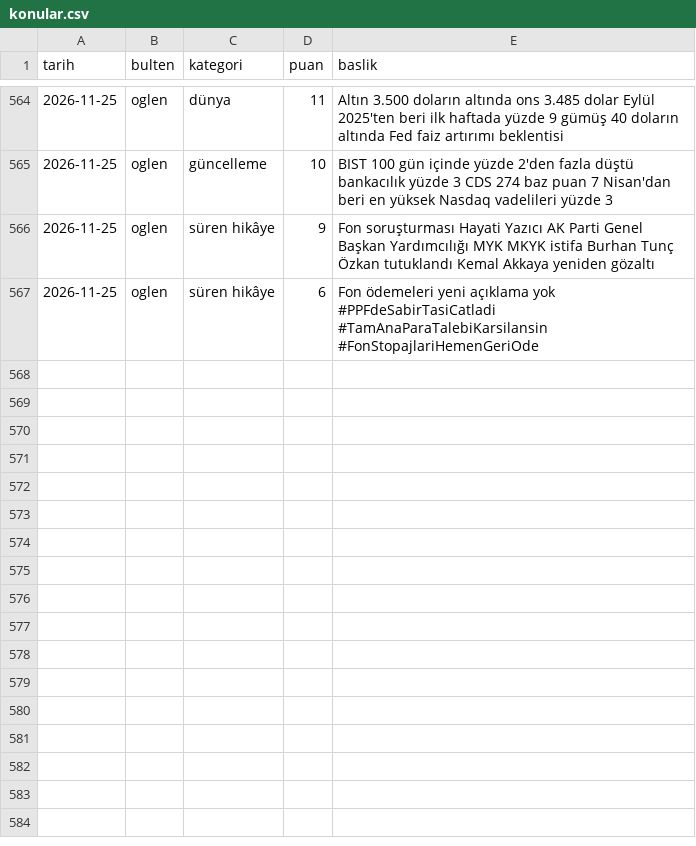
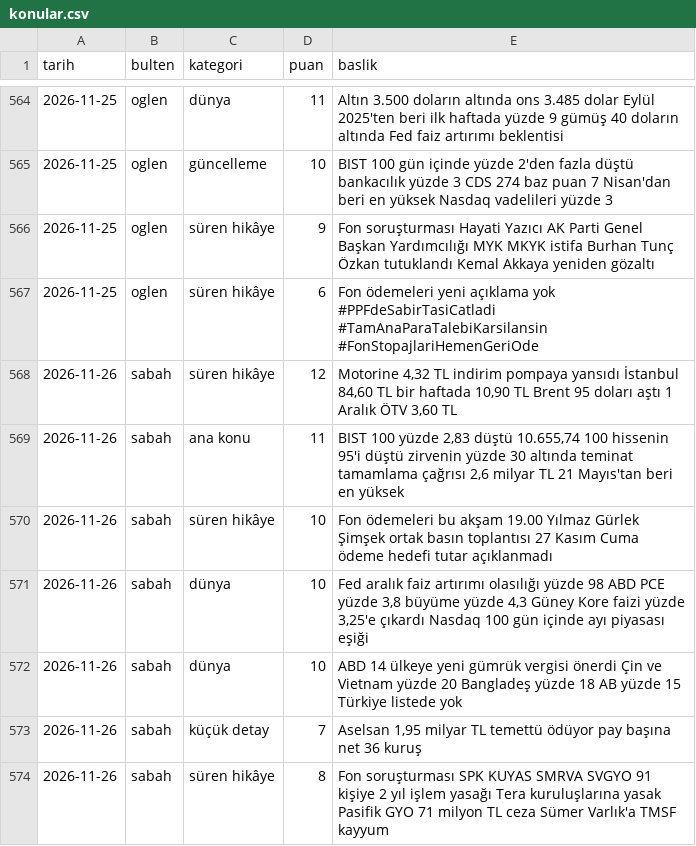
Before and after one commit to ozanturk19/Paranediyor, a CSV file: gundem/konular.csv, drawn as a sheet; only a part is shown, gaps mark what is left out.

```diff
--- a/gundem/konular.csv
+++ b/gundem/konular.csv
@@ -567 +567,8 @@ tarih,bulten,kategori,puan,baslik
 2026-11-25,oglen,süren hikâye,6,"Fon ödemeleri yeni açıklama yok #PPFdeSabirTasiCatladi #TamAnaParaTalebiKarsilansin #FonStopajlariHemenGeriOde"
+2026-11-26,sabah,süren hikâye,12,"Motorine 4,32 TL indirim pompaya yansıdı İstanbul 84,60 TL bir haftada 10,90 TL Brent 95 doları aştı 1 Aralık ÖTV 3,60 TL"
+2026-11-26,sabah,ana konu,11,"BIST 100 yüzde 2,83 düştü 10.655,74 100 hissenin 95'i düştü zirvenin yüzde 30 altında teminat tamamlama çağrısı 2,6 milyar TL 21 Mayıs'tan beri en yüksek"
+2026-11-26,sabah,süren hikâye,10,"Fon ödemeleri bu akşam 19.00 Yılmaz Gürlek Şimşek ortak basın toplantısı 27 Kasım Cuma ödeme hedefi tutar açıklanmadı"
+2026-11-26,sabah,dünya,10,"Fed aralık faiz artırımı olasılığı yüzde 98 ABD PCE yüzde 3,8 büyüme yüzde 4,3 Güney Kore faizi yüzde 3,25'e çıkardı Nasdaq 100 gün içinde ayı piyasası eşiği"
+2026-11-26,sabah,dünya,10,"ABD 14 ülkeye yeni gümrük vergisi önerdi Çin ve Vietnam yüzde 20 Bangladeş yüzde 18 AB yüzde 15 Türkiye listede yok"
+2026-11-26,sabah,küçük detay,7,"Aselsan 1,95 milyar TL temettü ödüyor pay başına net 36 kuruş"
+2026-11-26,sabah,süren hikâye,8,"Fon soruşturması SPK KUYAS SMRVA SVGYO 91 kişiye 2 yıl işlem yasağı Tera kuruluşlarına yasak Pasifik GYO 71 milyon TL ceza Sümer Varlık'a TMSF kayyum"
```
Also changed, not shown: 3 other files.
